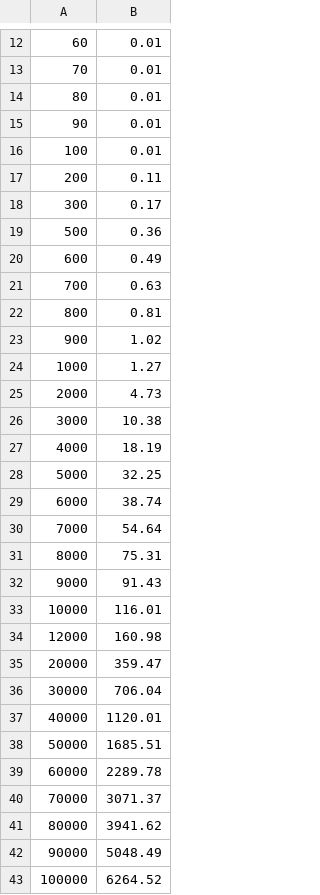
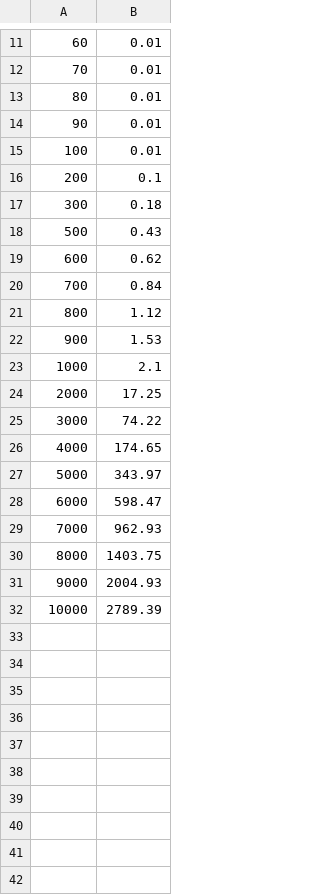
Before and after one commit to meelgroup/tbuddy, a CSV file: xtree/benchmarks/tbsat-bucket-noproof-generation-seconds.csv, drawn as a sheet; only a part is shown, gaps mark what is left out; the diff covers the shown part only.

Commit message:
New data

```diff
--- a/xtree/benchmarks/tbsat-bucket-noproof-generation-seconds.csv
+++ b/xtree/benchmarks/tbsat-bucket-noproof-generation-seconds.csv
@@ -16,28 +15,18 @@
 100,0.01
-200,0.11
-300,0.17
-500,0.36
-600,0.49
-700,0.63
-800,0.81
-900,1.02
-1000,1.27
-2000,4.73
-3000,10.38
-4000,18.19
-5000,32.25
-6000,38.74
-7000,54.64
-8000,75.31
-9000,91.43
-10000,116.01
-12000,160.98
-20000,359.47
-30000,706.04
-40000,1120.01
-50000,1685.51
-60000,2289.78
-70000,3071.37
-80000,3941.62
-90000,5048.49
-100000,6264.52
+200,0.1
+300,0.18
+500,0.43
+600,0.62
+700,0.84
+800,1.12
+900,1.53
+1000,2.1
+2000,17.25
+3000,74.22
+4000,174.65
+5000,343.97
+6000,598.47
+7000,962.93
+8000,1403.75
+9000,2004.93
+10000,2789.39
```
Also changed, not shown: 1 removed row and 6 edited cells elsewhere in this file, xtree/benchmarks/cms-noproof-seconds.csv, xtree/benchmarks/tbsat-bucket-clauses.csv, 17 other files.
